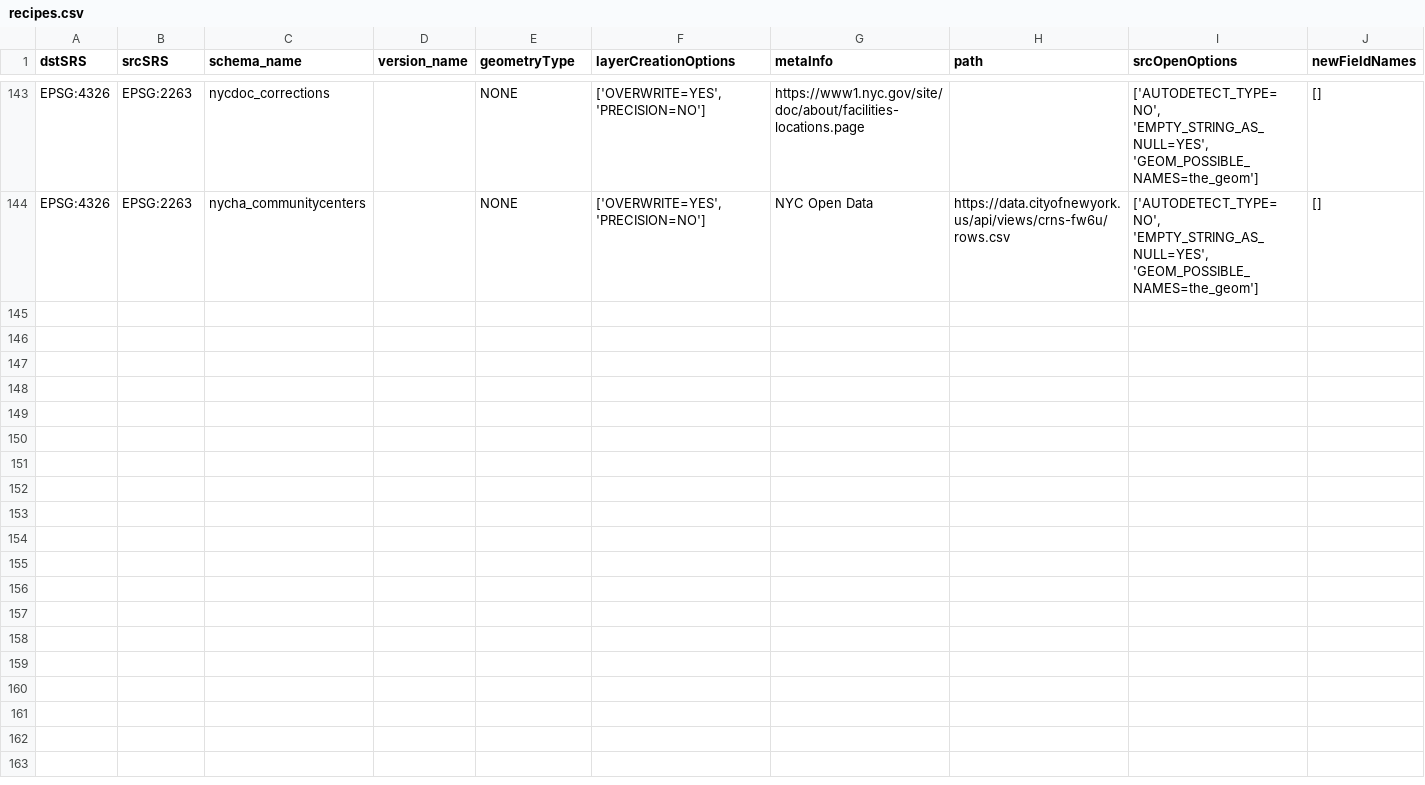
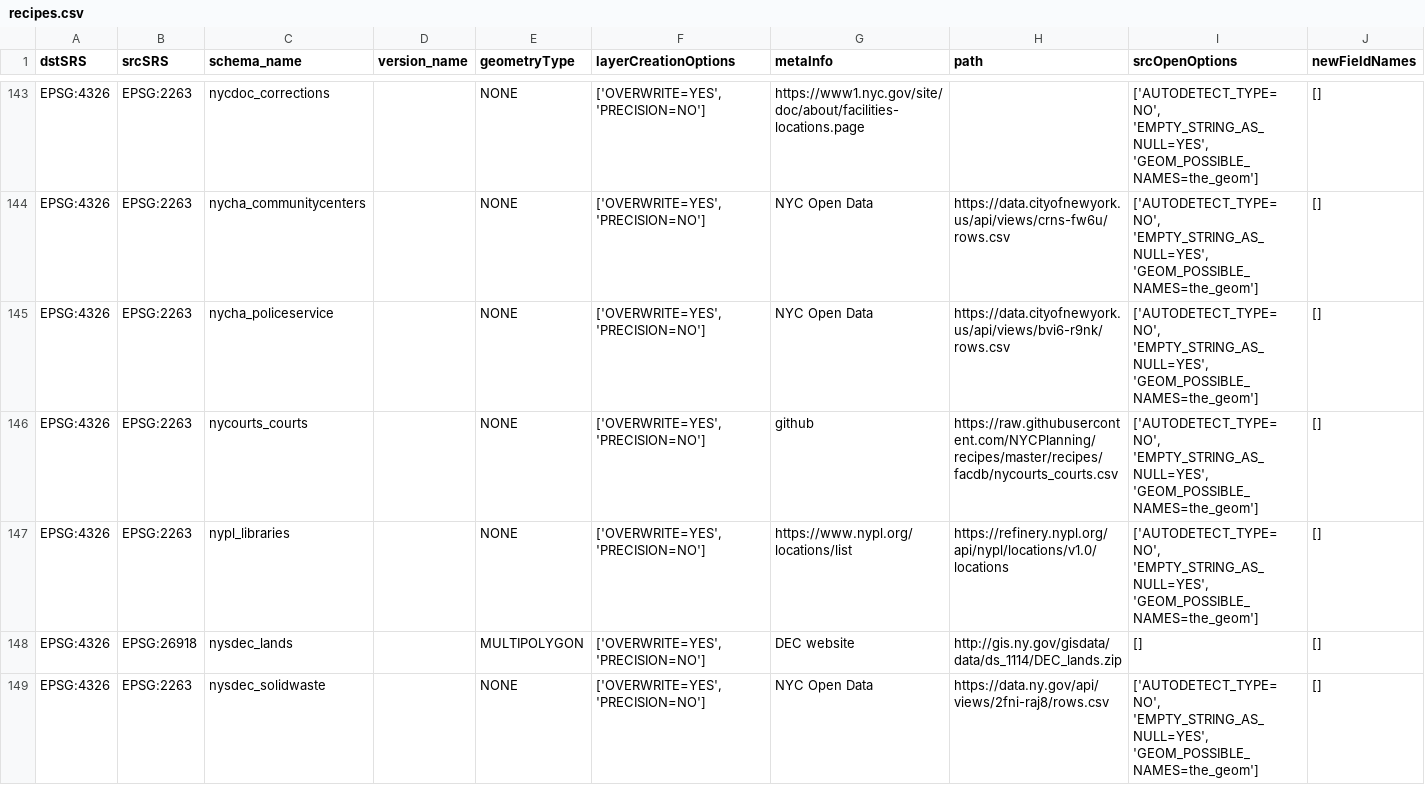
Before and after one commit to NYCPlanning/recipes, a CSV file: recipes/recipes.csv, drawn as a sheet; only a part is shown, gaps mark what is left out; the diff covers the shown part only; the diff names each change by its address in the sheet, - before the commit and + after, or states it on an @@ line.

Commit message:
update facdb source data

```diff
--- a/recipes/recipes.csv
+++ b/recipes/recipes.csv
+row 145: EPSG:4326 | EPSG:2263 | nycha_policeservice |  | NONE | ['OVERWRITE=YES', 'PRECISION=NO'] | NYC Open Data | https://data.cityofnewyork.us/api/views/bvi6-r9nk/rows.csv | ['AUTODETECT_TYPE=NO', 'EMPTY_STRING_AS_NULL=YES', 'GEOM_POSSIBLE_NAMES=the_geom'] | []
+row 146: EPSG:4326 | EPSG:2263 | nycourts_courts |  | NONE | ['OVERWRITE=YES', 'PRECISION=NO'] | github | https://raw.githubusercontent.com/NYCPlanning/recipes/master/recipes/facdb/nycourts_courts.csv | ['AUTODETECT_TYPE=NO', 'EMPTY_STRING_AS_NULL=YES', 'GEOM_POSSIBLE_NAMES=the_geom'] | []
+row 147: EPSG:4326 | EPSG:2263 | nypl_libraries |  | NONE | ['OVERWRITE=YES', 'PRECISION=NO'] | https://www.nypl.org/locations/list | https://refinery.nypl.org/api/nypl/locations/v1.0/locations | ['AUTODETECT_TYPE=NO', 'EMPTY_STRING_AS_NULL=YES', 'GEOM_POSSIBLE_NAMES=the_geom'] | []
+row 148: EPSG:4326 | EPSG:26918 | nysdec_lands |  | MULTIPOLYGON | ['OVERWRITE=YES', 'PRECISION=NO'] | DEC website | http://gis.ny.gov/gisdata/data/ds_1114/DEC_lands.zip | [] | []
+row 149: EPSG:4326 | EPSG:2263 | nysdec_solidwaste |  | NONE | ['OVERWRITE=YES', 'PRECISION=NO'] | NYC Open Data | https://data.ny.gov/api/views/2fni-raj8/rows.csv | ['AUTODETECT_TYPE=NO', 'EMPTY_STRING_AS_NULL=YES', 'GEOM_POSSIBLE_NAMES=the_geom'] | []
```
Also changed, not shown: 5 added rows elsewhere in this file.
